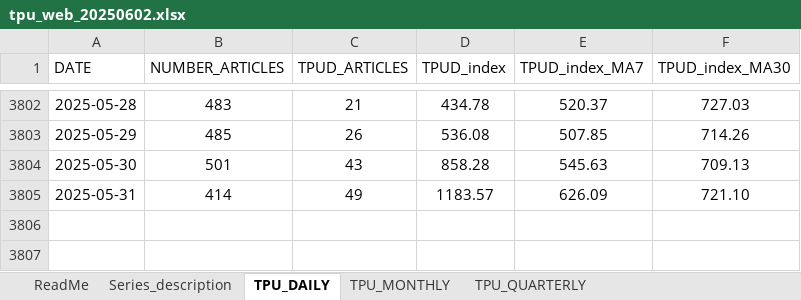
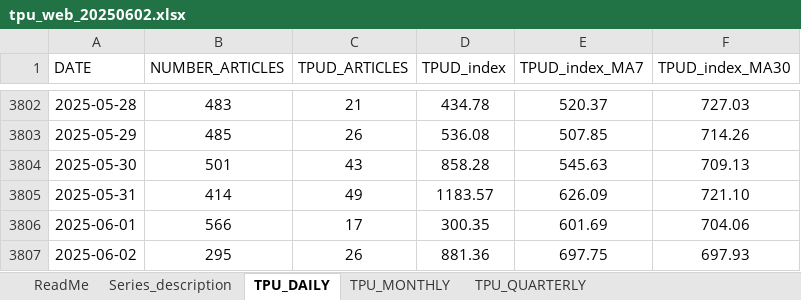
Before and after one commit to iacoviel/iacoviel.github.io, an Excel workbook: tpu_files/tpu_web_20250602.xlsx, sheet TPU_DAILY, drawn as a sheet; only a part is shown, gaps mark what is left out; values as stored, in another font and other column widths than the file's, no borders; the diff names each change by its address in the sheet, - before the commit and + after, or states it on an @@ line.

```diff
--- a/tpu_files/tpu_web_20250602.xlsx (sheet TPU_DAILY)
+++ b/tpu_files/tpu_web_20250602.xlsx (sheet TPU_DAILY)
+row 3806: 2025-06-01 | 566 | 17 | 300.35 | 601.69 | 704.06
+row 3807: 2025-06-02 | 295 | 26 | 881.36 | 697.75 | 697.93
```
Also changed, not shown: tpu_files/tpu_web_latest.xlsx.
